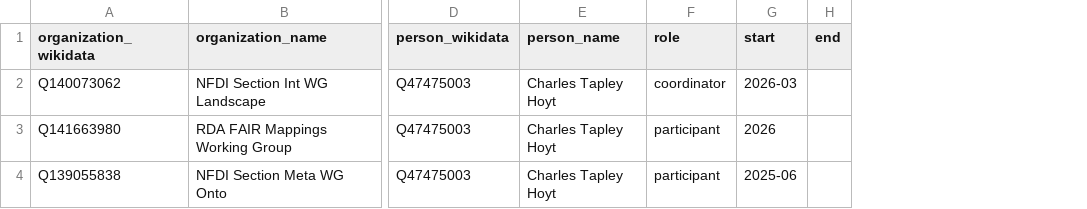
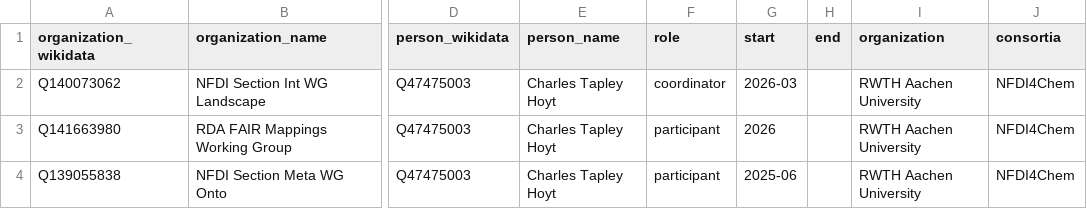
Before and after one commit to nfdi-de/section-int-wg-landscape, a TSV file: _data/memberships.tsv, drawn as a sheet; only a part is shown, gaps mark what is left out; the diff names each change by its address in the sheet, - before the commit and + after, or states it on an @@ line.

Commit message:
Update memberships.tsv

```diff
--- a/_data/memberships.tsv
+++ b/_data/memberships.tsv
+column I (organization), rows 2-4: all RWTH Aachen University
+column J (consortia), rows 2-4: all NFDI4Chem
```
